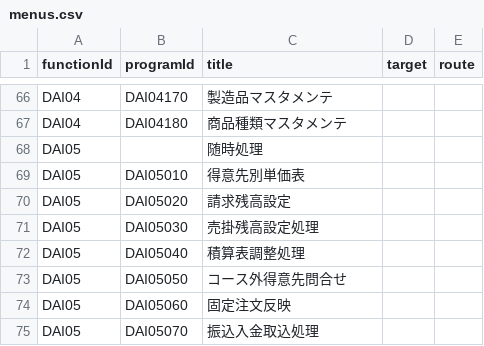
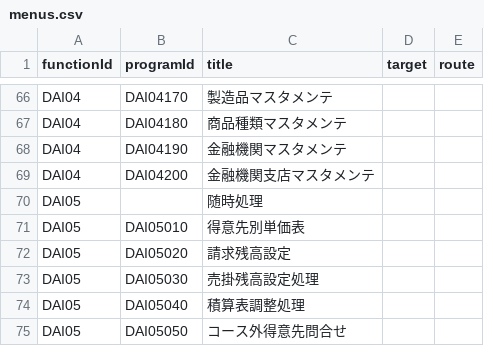
Before and after one commit to daiyas-dev/daiyas.dev, a CSV file: database/seeds/csv/menus.csv, drawn as a sheet; only a part is shown, gaps mark what is left out; the shorter side is filled out with more unchanged rows.

```diff
--- a/database/seeds/csv/menus.csv
+++ b/database/seeds/csv/menus.csv
@@ -67,2 +67,4 @@ DAI04,DAI04170,製造品マスタメンテ
 DAI04,DAI04180,商品種類マスタメンテ
+DAI04,DAI04190,金融機関マスタメンテ
+DAI04,DAI04200,金融機関支店マスタメンテ
 DAI05,,随時処理
```
Also changed, not shown: 14 other files.
